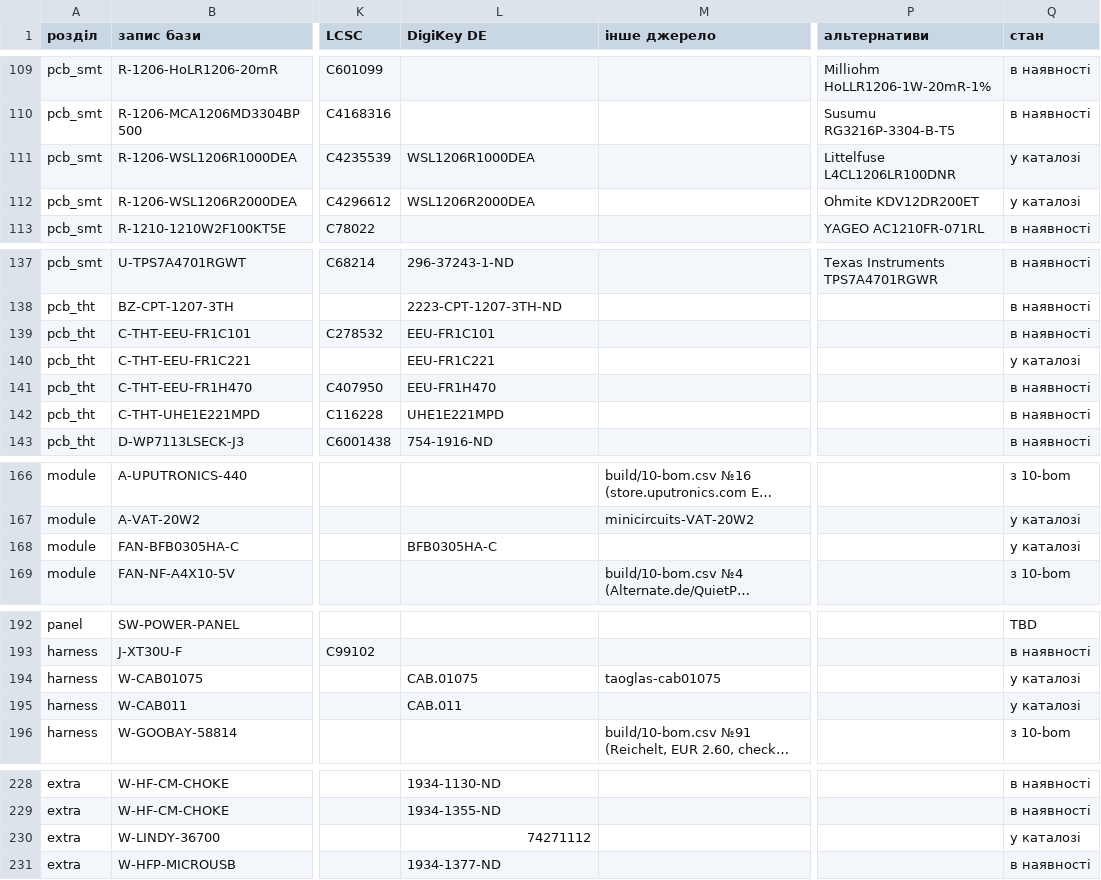
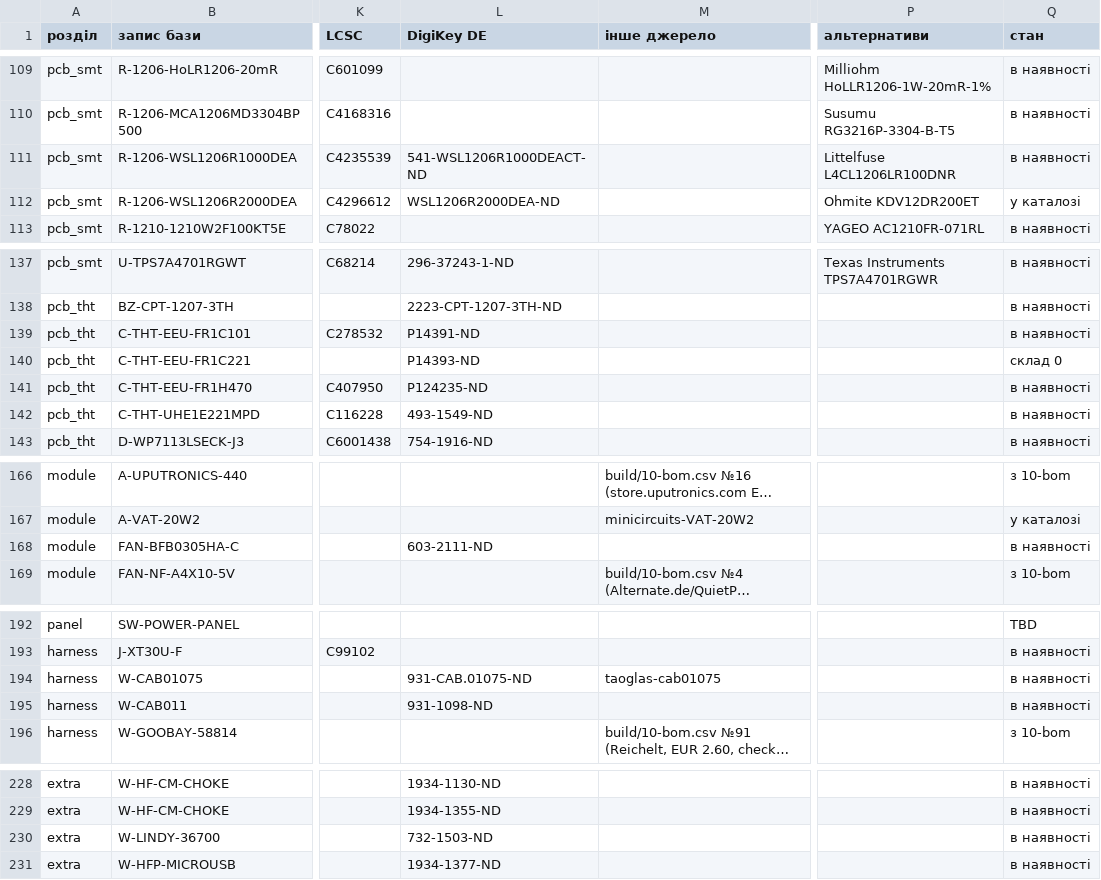
Before and after one commit to lizbeth307/lizbeth307, a CSV file: sat-receiver-audit/build/10-zakupivlia.csv, drawn as a sheet; only a part is shown, gaps mark what is left out; long unchanged cells end in …; the diff covers the shown part only; the diff names each change by its address in the sheet, - before the commit and + after, or states it on an @@ line.

```diff
--- a/sat-receiver-audit/build/10-zakupivlia.csv
+++ b/sat-receiver-audit/build/10-zakupivlia.csv
-L111 (DigiKey DE): WSL1206R1000DEA
+L111 (DigiKey DE): 541-WSL1206R1000DEACT-ND
-Q111 (стан): у каталозі
+Q111 (стан): в наявності
-L112 (DigiKey DE): WSL1206R2000DEA
+L112 (DigiKey DE): WSL1206R2000DEA-ND
-L139 (DigiKey DE): EEU-FR1C101
+L139 (DigiKey DE): P14391-ND
-L140 (DigiKey DE): EEU-FR1C221
+L140 (DigiKey DE): P14393-ND
-Q140 (стан): у каталозі
+Q140 (стан): склад 0
-L141 (DigiKey DE): EEU-FR1H470
+L141 (DigiKey DE): P124235-ND
-L142 (DigiKey DE): UHE1E221MPD
+L142 (DigiKey DE): 493-1549-ND
-L168 (DigiKey DE): BFB0305HA-C
+L168 (DigiKey DE): 603-2111-ND
-Q168 (стан): у каталозі
+Q168 (стан): в наявності
-L194 (DigiKey DE): CAB.01075
+L194 (DigiKey DE): 931-CAB.01075-ND
-Q194:Q195 (стан): у каталозі
+Q194:Q195 (стан): в наявності
-L195 (DigiKey DE): CAB.011
+L195 (DigiKey DE): 931-1098-ND
-L230 (DigiKey DE): 74271112
+L230 (DigiKey DE): 732-1503-ND
-Q230 (стан): у каталозі
+Q230 (стан): в наявності
```
Also changed, not shown: 2 edited cells elsewhere in this file, 2 other files.
